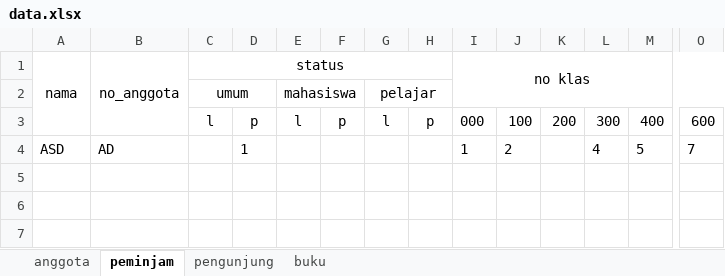
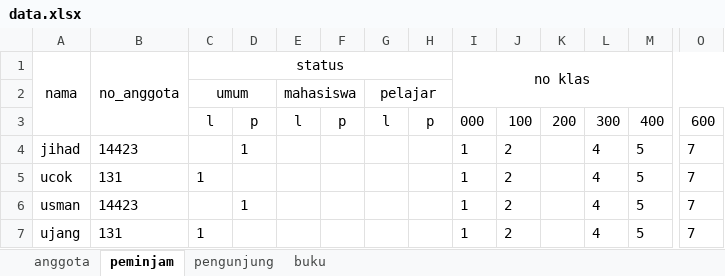
Before and after one commit to jbenastey/puswil-graph, an Excel workbook: excel/import/data.xlsx, sheet peminjam, drawn as a sheet; only a part is shown, gaps mark what is left out; values as stored, in another font and other column widths than the file's, no borders; rows hold the shown columns only; the diff names each change by its address in the sheet, - before the commit and + after, or states it on an @@ line.

```diff
--- a/excel/import/data.xlsx (sheet peminjam)
+++ b/excel/import/data.xlsx (sheet peminjam)
-A4: ASD
+A4: jihad
-B4: AD
+B4: 14423
+row 5: ucok | 131 | 1 |  |  |  |  |  | 1 | 2 |  | 4 | 5 | 7
+row 6: usman | 14423 |  | 1 |  |  |  |  | 1 | 2 |  | 4 | 5 | 7
+row 7: ujang | 131 | 1 |  |  |  |  |  | 1 | 2 |  | 4 | 5 | 7
```
Also changed, not shown: sheet buku, sheet pengunjung, sheet anggota, 5 other files.
